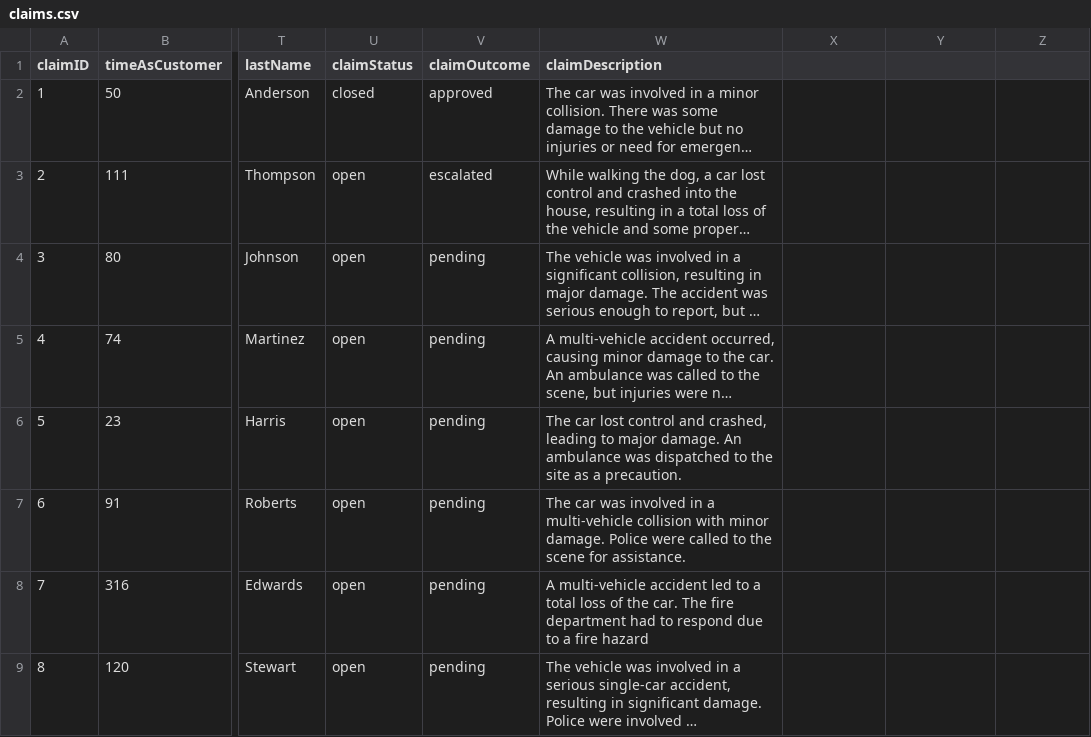
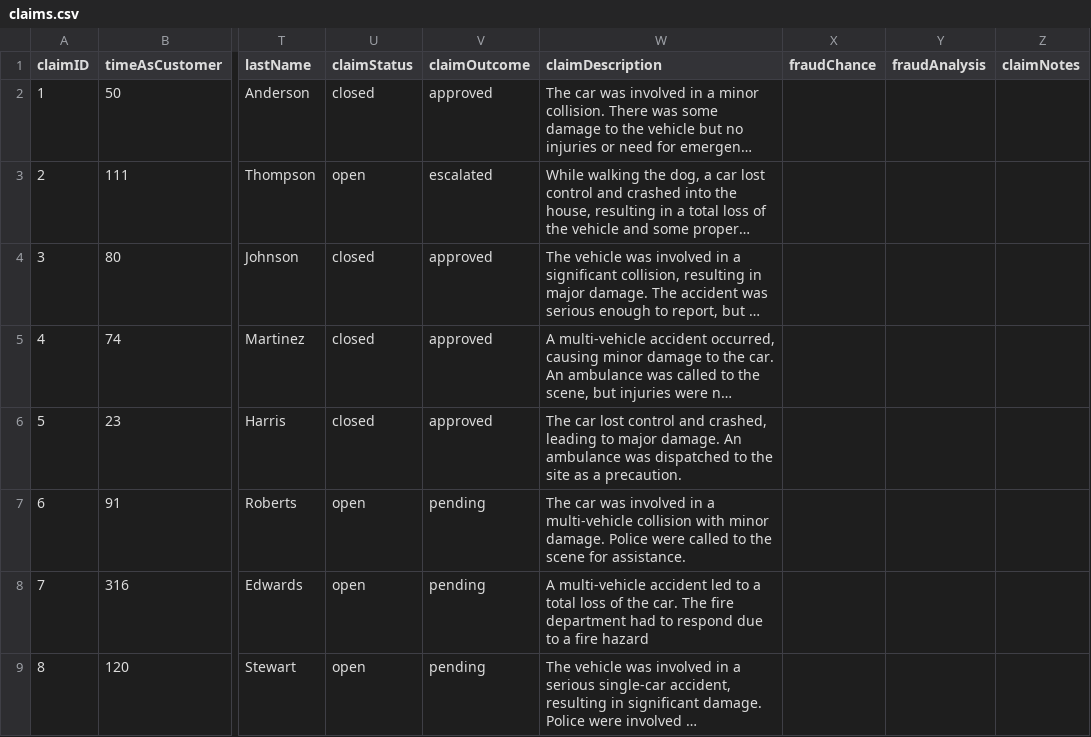
Before and after one commit to AlanDataPortfolio/ey-azure-fn-pipeline, a CSV file: src/webapp/claims.csv, drawn as a sheet; only a part is shown, gaps mark what is left out; long unchanged cells end in …; the diff names each change by its address in the sheet, - before the commit and + after, or states it on an @@ line.

Commit message:
#69 added fraudChance	fraudAnalysis	claimNotes columns to claims table

```diff
--- a/src/webapp/claims.csv
+++ b/src/webapp/claims.csv
-X1: (empty)
+X1: fraudChance
-Y1: (empty)
+Y1: fraudAnalysis
-Z1: (empty)
+Z1: claimNotes
-U4:U6 (claimStatus): open
+U4:U6 (claimStatus): closed
-V4:V6 (claimOutcome): pending
+V4:V6 (claimOutcome): approved
```
